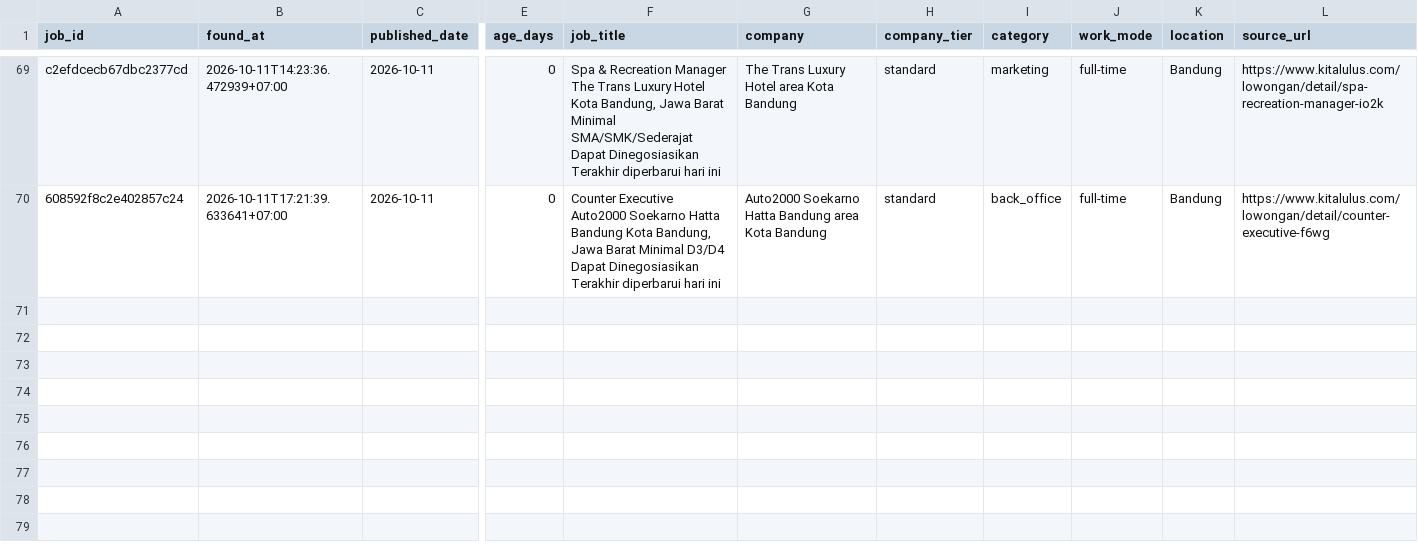
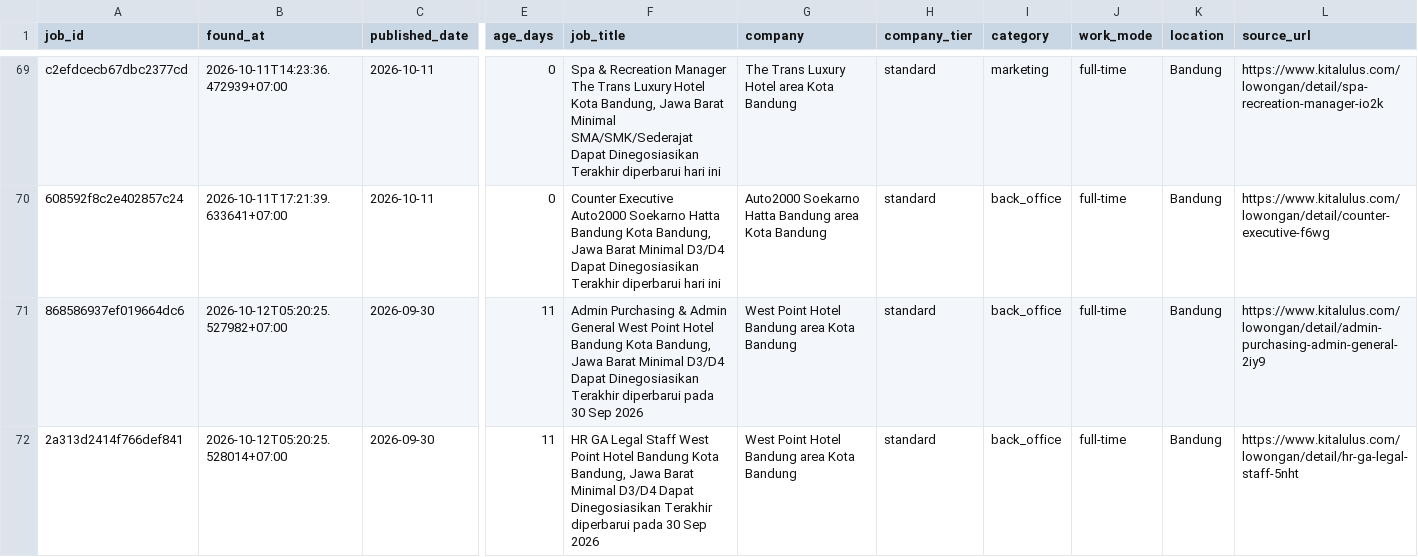
Before and after one commit to reybyoo-maker/ai-sales-agency, a CSV file: data/jobs.csv, drawn as a sheet; only a part is shown, gaps mark what is left out; rows hold the shown columns only; the diff names each change by its address in the sheet, - before the commit and + after, or states it on an @@ line.

```diff
--- a/data/jobs.csv
+++ b/data/jobs.csv
+row 71: 868586937ef019664dc6 | 2026-10-12T05:20:25.527982+07:00 | 2026-09-30 | 11 | Admin Purchasing & Admin General West Point Hotel Bandung Kota Bandung, Jawa Barat Minimal D3/D4 Dapat Dinegosiasikan Terakhir diperbarui pada 30 Sep 2026 | West Point Hotel Bandung area Kota Bandung | standard | back_office | full-time | Bandung | https://www.kitalulus.com/lowongan/detail/admin-purchasing-admin-general-2iy9
+row 72: 2a313d2414f766def841 | 2026-10-12T05:20:25.528014+07:00 | 2026-09-30 | 11 | HR GA Legal Staff West Point Hotel Bandung Kota Bandung, Jawa Barat Minimal D3/D4 Dapat Dinegosiasikan Terakhir diperbarui pada 30 Sep 2026 | West Point Hotel Bandung area Kota Bandung | standard | back_office | full-time | Bandung | https://www.kitalulus.com/lowongan/detail/hr-ga-legal-staff-5nht
```
